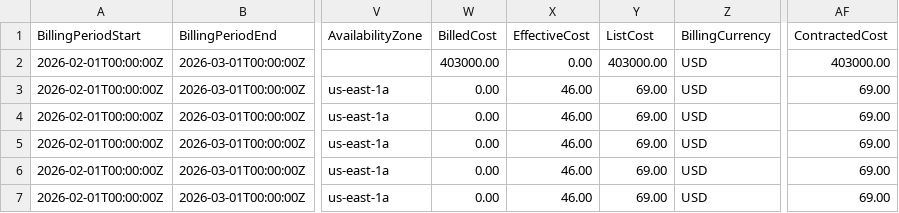
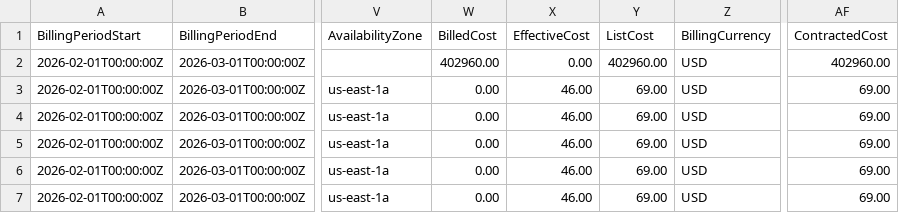
Before and after one commit to FinOps-Open-Cost-and-Usage-Spec/FOCUS_Spec, a CSV file: specification/data/commitment_discount_scenarios/aws_reserved_instance_all_upfront_100pct.csv, drawn as a sheet; only a part is shown, gaps mark what is left out; the diff names each change by its address in the sheet, - before the commit and + after, or states it on an @@ line.

Commit message:
Fix totals, annual, purchase, billedcost

```diff
--- a/specification/data/commitment_discount_scenarios/aws_reserved_instance_all_upfront_100pct.csv
+++ b/specification/data/commitment_discount_scenarios/aws_reserved_instance_all_upfront_100pct.csv
-W2 (BilledCost): 403000.00
+W2 (BilledCost): 402960.00
-Y2 (ListCost): 403000.00
+Y2 (ListCost): 402960.00
-AF2 (ContractedCost): 403000.00
+AF2 (ContractedCost): 402960.00
```
Also changed, not shown: specification/data/commitment_discount_scenarios/aws_savings_plan_all_upfront_0pct.csv, specification/data/commitment_discount_scenarios/aws_savings_plan_all_upfront_100pct.csv, 17 other files.
